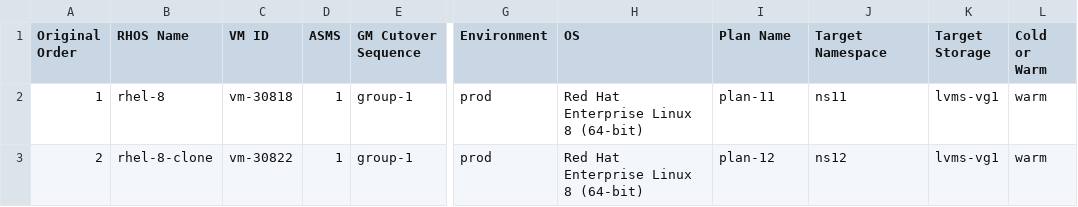
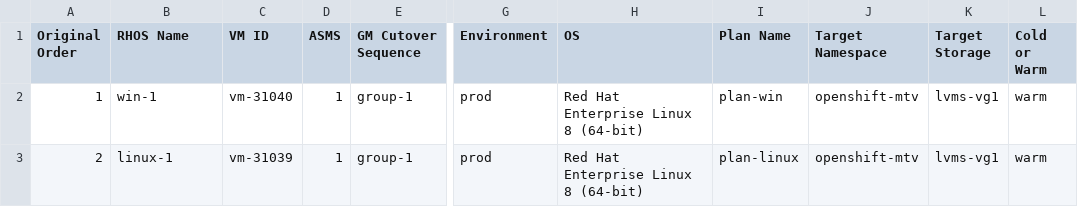
Before and after one commit to jainirajesh/mtvvmwtoopenshift, a CSV file: vm_list_to_migrate.csv, drawn as a sheet; only a part is shown, gaps mark what is left out; the diff names each change by its address in the sheet, - before the commit and + after, or states it on an @@ line.

Commit message:
Update vm_list_to_migrate.csv

```diff
--- a/vm_list_to_migrate.csv
+++ b/vm_list_to_migrate.csv
-B2 (RHOS Name): rhel-8
+B2 (RHOS Name): win-1
-C2 (VM ID): vm-30818
+C2 (VM ID): vm-31040
-I2 (Plan Name): plan-11
+I2 (Plan Name): plan-win
-J2 (Target Namespace): ns11
+J2 (Target Namespace): openshift-mtv
-B3 (RHOS Name): rhel-8-clone
+B3 (RHOS Name): linux-1
-C3 (VM ID): vm-30822
+C3 (VM ID): vm-31039
-I3 (Plan Name): plan-12
+I3 (Plan Name): plan-linux
-J3 (Target Namespace): ns12
+J3 (Target Namespace): openshift-mtv
```
